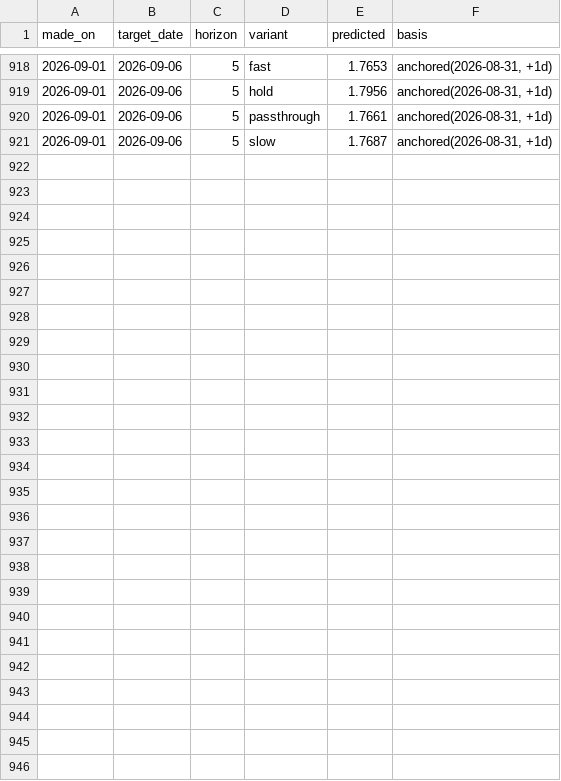
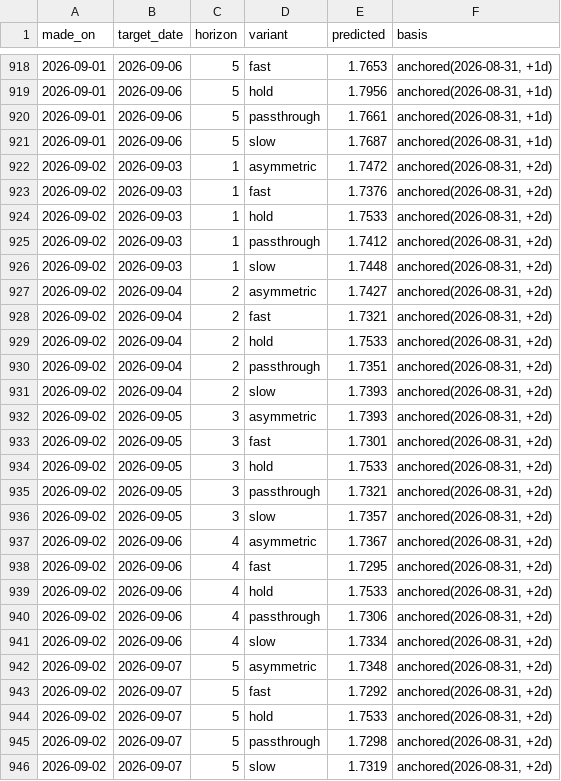
Before and after one commit to JackyLiu13/gasprices, a CSV file: backend/forecasts.csv, drawn as a sheet; only a part is shown, gaps mark what is left out; the diff names each change by its address in the sheet, - before the commit and + after, or states it on an @@ line.

Commit message:
data: 1.657/L WAIT

```diff
--- a/backend/forecasts.csv
+++ b/backend/forecasts.csv
+row 922: 2026-09-02 | 2026-09-03 | 1 | asymmetric | 1.7472 | anchored(2026-08-31, +2d)
+row 923: 2026-09-02 | 2026-09-03 | 1 | fast | 1.7376 | anchored(2026-08-31, +2d)
+row 924: 2026-09-02 | 2026-09-03 | 1 | hold | 1.7533 | anchored(2026-08-31, +2d)
+row 925: 2026-09-02 | 2026-09-03 | 1 | passthrough | 1.7412 | anchored(2026-08-31, +2d)
+row 926: 2026-09-02 | 2026-09-03 | 1 | slow | 1.7448 | anchored(2026-08-31, +2d)
+row 927: 2026-09-02 | 2026-09-04 | 2 | asymmetric | 1.7427 | anchored(2026-08-31, +2d)
+row 928: 2026-09-02 | 2026-09-04 | 2 | fast | 1.7321 | anchored(2026-08-31, +2d)
+row 929: 2026-09-02 | 2026-09-04 | 2 | hold | 1.7533 | anchored(2026-08-31, +2d)
+row 930: 2026-09-02 | 2026-09-04 | 2 | passthrough | 1.7351 | anchored(2026-08-31, +2d)
+row 931: 2026-09-02 | 2026-09-04 | 2 | slow | 1.7393 | anchored(2026-08-31, +2d)
+row 932: 2026-09-02 | 2026-09-05 | 3 | asymmetric | 1.7393 | anchored(2026-08-31, +2d)
+row 933: 2026-09-02 | 2026-09-05 | 3 | fast | 1.7301 | anchored(2026-08-31, +2d)
+row 934: 2026-09-02 | 2026-09-05 | 3 | hold | 1.7533 | anchored(2026-08-31, +2d)
+row 935: 2026-09-02 | 2026-09-05 | 3 | passthrough | 1.7321 | anchored(2026-08-31, +2d)
+row 936: 2026-09-02 | 2026-09-05 | 3 | slow | 1.7357 | anchored(2026-08-31, +2d)
+row 937: 2026-09-02 | 2026-09-06 | 4 | asymmetric | 1.7367 | anchored(2026-08-31, +2d)
+row 938: 2026-09-02 | 2026-09-06 | 4 | fast | 1.7295 | anchored(2026-08-31, +2d)
+row 939: 2026-09-02 | 2026-09-06 | 4 | hold | 1.7533 | anchored(2026-08-31, +2d)
+row 940: 2026-09-02 | 2026-09-06 | 4 | passthrough | 1.7306 | anchored(2026-08-31, +2d)
+row 941: 2026-09-02 | 2026-09-06 | 4 | slow | 1.7334 | anchored(2026-08-31, +2d)
+row 942: 2026-09-02 | 2026-09-07 | 5 | asymmetric | 1.7348 | anchored(2026-08-31, +2d)
+row 943: 2026-09-02 | 2026-09-07 | 5 | fast | 1.7292 | anchored(2026-08-31, +2d)
+row 944: 2026-09-02 | 2026-09-07 | 5 | hold | 1.7533 | anchored(2026-08-31, +2d)
+row 945: 2026-09-02 | 2026-09-07 | 5 | passthrough | 1.7298 | anchored(2026-08-31, +2d)
+row 946: 2026-09-02 | 2026-09-07 | 5 | slow | 1.7319 | anchored(2026-08-31, +2d)
```
Also changed, not shown: backend/history.csv, 2 other files.
